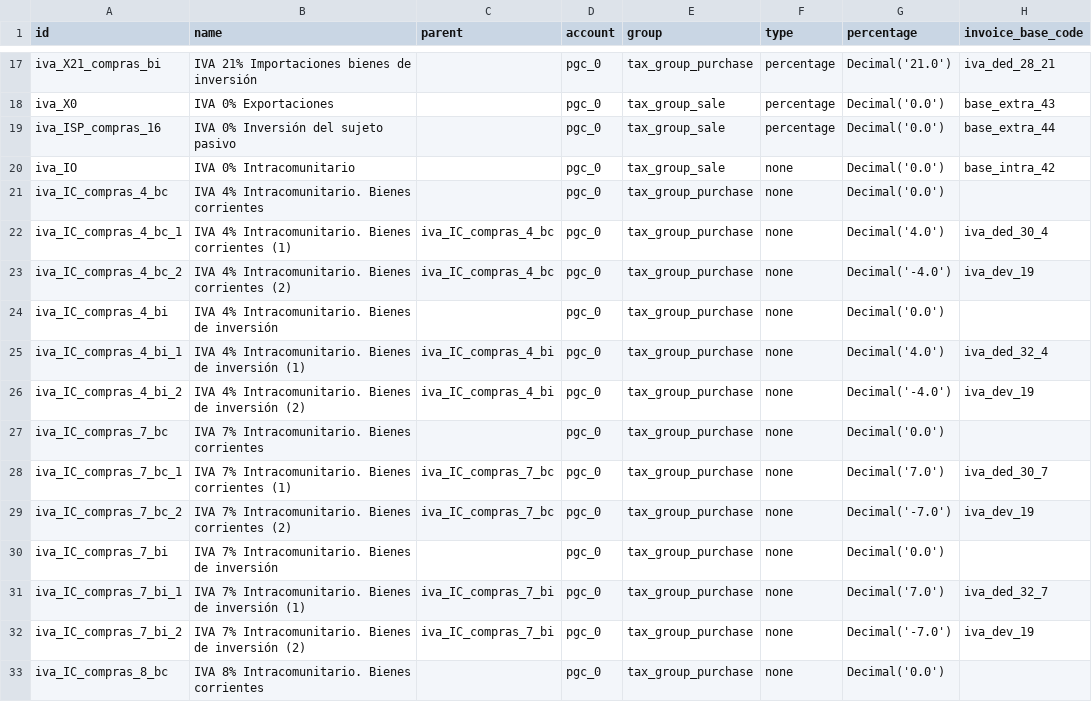
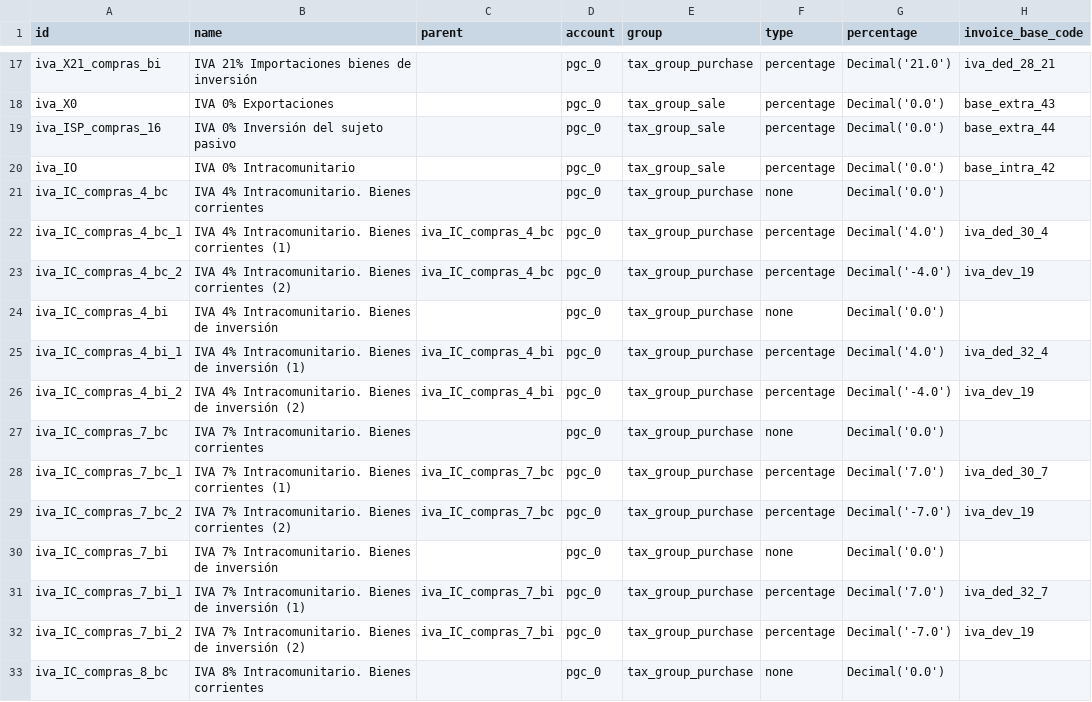
Before and after one commit to NaN-tic/tryton-account_es_csv2xml, a CSV file: tax.csv, drawn as a sheet; only a part is shown, gaps mark what is left out; the diff covers the shown part only; the diff names each change by its address in the sheet, - before the commit and + after, or states it on an @@ line.

Commit message:
None type on intracomunitary taxes should only apply on parent's taxes

```diff
--- a/tax.csv
+++ b/tax.csv
-F20 (type): none
+F20 (type): percentage
-F22:F23 (type): none
+F22:F23 (type): percentage
-F25:F26 (type): none
+F25:F26 (type): percentage
-F28:F29 (type): none
+F28:F29 (type): percentage
-F31:F32 (type): none
+F31:F32 (type): percentage
```
Also changed, not shown: 20 edited cells elsewhere in this file, tax_pymes.csv, 2 other files.
